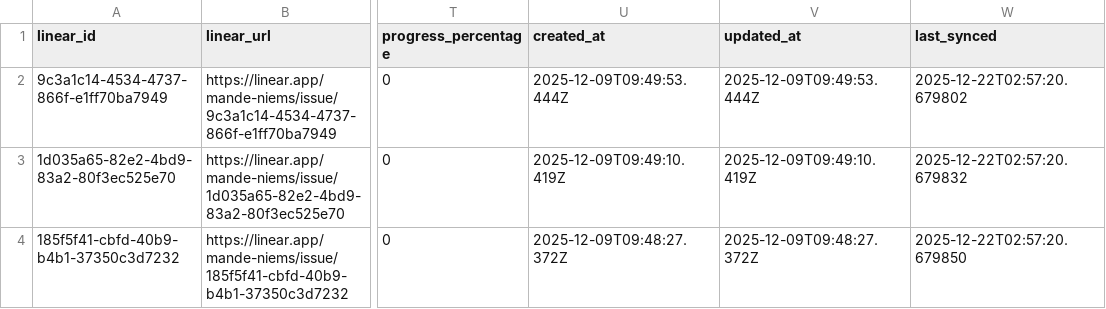
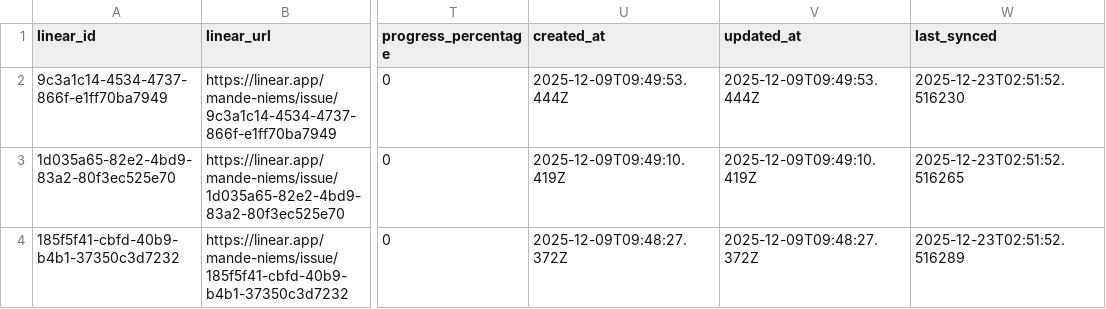
Before and after one commit to ppakpoomm/niems-projects-master, a CSV file: data/projects_master_2569.csv, drawn as a sheet; only a part is shown, gaps mark what is left out; the diff names each change by its address in the sheet, - before the commit and + after, or states it on an @@ line.

```diff
--- a/data/projects_master_2569.csv
+++ b/data/projects_master_2569.csv
-W2 (last_synced): 2025-12-22T02:57:20.679802
+W2 (last_synced): 2025-12-23T02:51:52.516230
-W3 (last_synced): 2025-12-22T02:57:20.679832
+W3 (last_synced): 2025-12-23T02:51:52.516265
-W4 (last_synced): 2025-12-22T02:57:20.679850
+W4 (last_synced): 2025-12-23T02:51:52.516289
```
